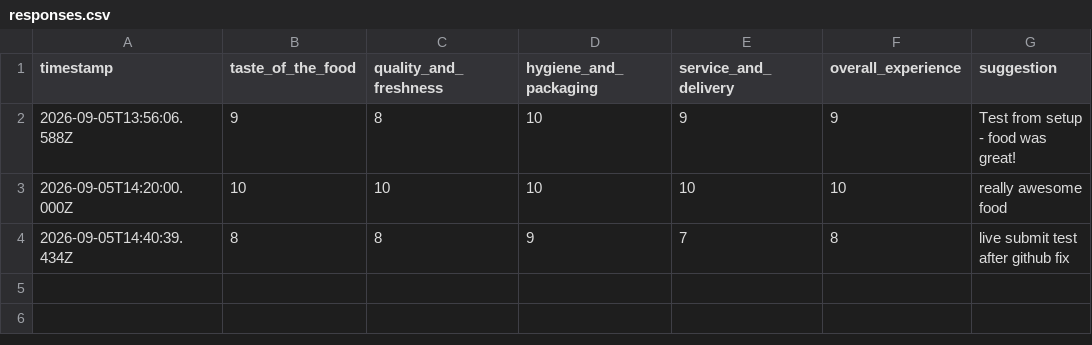
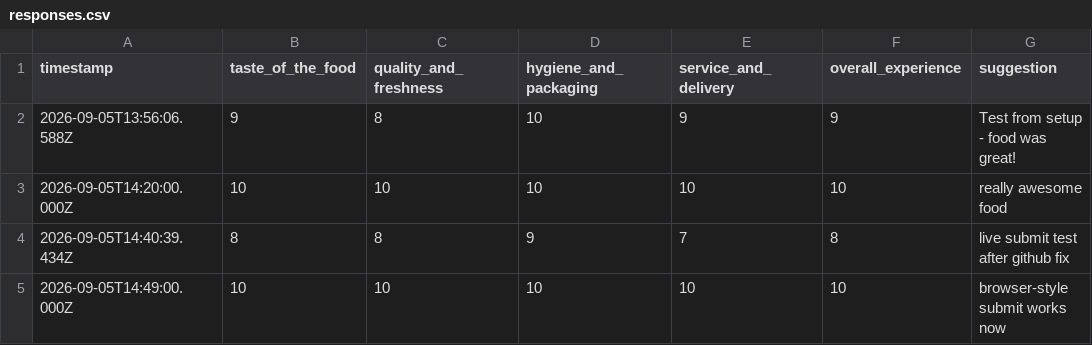
Before and after one commit to jaidarkknight1/KrittiKitchen, a CSV file: data/responses.csv, drawn as a sheet.

```diff
--- a/data/responses.csv
+++ b/data/responses.csv
@@ -4 +4,2 @@ timestamp,taste_of_the_food,quality_and_freshness,hygiene_and_packaging,service_
 2026-09-05T14:40:39.434Z,8,8,9,7,8,live submit test after github fix
+2026-09-05T14:49:00.000Z,10,10,10,10,10,browser-style submit works now
```
Also changed, not shown: 1 other file.
